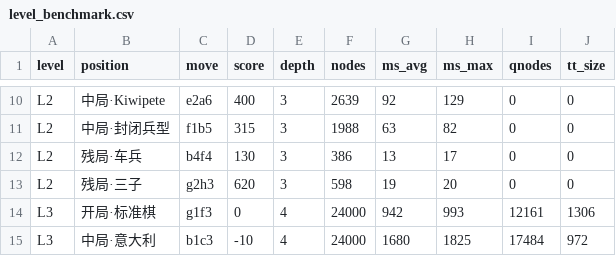
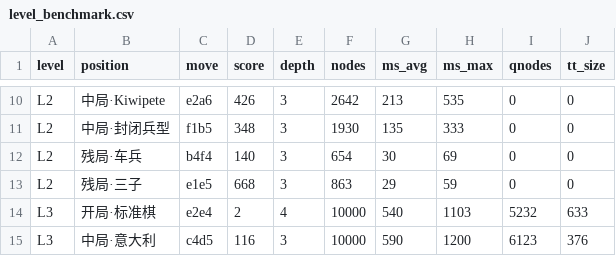
Before and after one commit to RayoCao/AI-Workshop-project-group4, a CSV file: chessbot/experiments/results/level_benchmark.csv, drawn as a sheet; only a part is shown, gaps mark what is left out; removed rows and columns are numbered as before the commit, all else as after; the diff covers the shown part only; the diff names each change by its address in the sheet, - before the commit and + after, or states it on an @@ line.

```diff
--- a/chessbot/experiments/results/level_benchmark.csv
+++ b/chessbot/experiments/results/level_benchmark.csv
-D10 (score): 400
+D10 (score): 426
-F10 (nodes): 2639
+F10 (nodes): 2642
-G10 (ms_avg): 92
+G10 (ms_avg): 213
-H10 (ms_max): 129
+H10 (ms_max): 535
-D11 (score): 315
+D11 (score): 348
-F11 (nodes): 1988
+F11 (nodes): 1930
-G11 (ms_avg): 63
+G11 (ms_avg): 135
-H11 (ms_max): 82
+H11 (ms_max): 333
-D12 (score): 130
+D12 (score): 140
-F12 (nodes): 386
+F12 (nodes): 654
-G12 (ms_avg): 13
+G12 (ms_avg): 30
-H12 (ms_max): 17
+H12 (ms_max): 69
-C13 (move): g2h3
+C13 (move): e1e5
-D13 (score): 620
+D13 (score): 668
-F13 (nodes): 598
+F13 (nodes): 863
-G13 (ms_avg): 19
+G13 (ms_avg): 29
-H13 (ms_max): 20
+H13 (ms_max): 59
-C14 (move): g1f3
+C14 (move): e2e4
-D14 (score): 0
+D14 (score): 2
-F14 (nodes): 24000
+F14 (nodes): 10000
-G14 (ms_avg): 942
+G14 (ms_avg): 540
-H14 (ms_max): 993
+H14 (ms_max): 1103
-I14 (qnodes): 12161
+I14 (qnodes): 5232
-J14 (tt_size): 1306
+J14 (tt_size): 633
-row 15: L3 | 中局·意大利 | b1c3 | -10 | 4 | 24000 | 1680 | 1825 | 17484 | 972
+row 15: L3 | 中局·意大利 | c4d5 | 116 | 3 | 10000 | 590 | 1200 | 6123 | 376
```
Also changed, not shown: 1 added row, 1 removed row and 51 edited cells elsewhere in this file, 17 other files.
